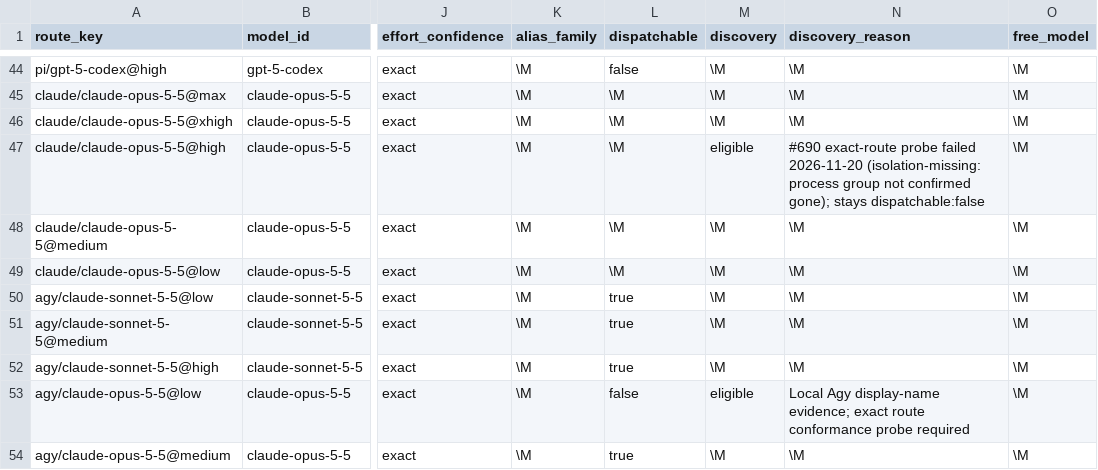
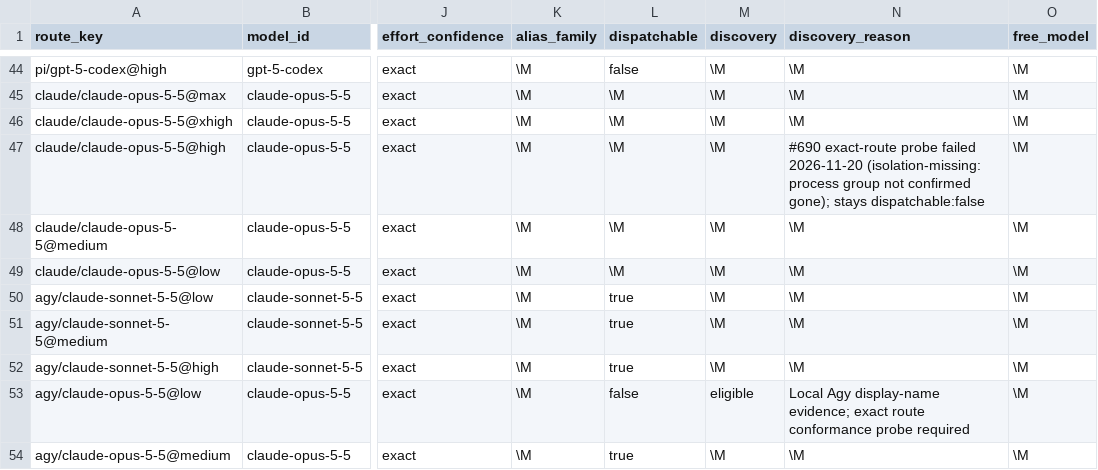
Before and after one commit to Hikari9/auto-office, a TSV file: catalog/routes.tsv, drawn as a sheet; only a part is shown, gaps mark what is left out; the diff names each change by its address in the sheet, - before the commit and + after, or states it on an @@ line.

```diff
--- a/catalog/routes.tsv
+++ b/catalog/routes.tsv
-M47 (discovery): eligible
+M47 (discovery): \M
```
Also changed, not shown: plugin-dist/catalog/routes.tsv.
